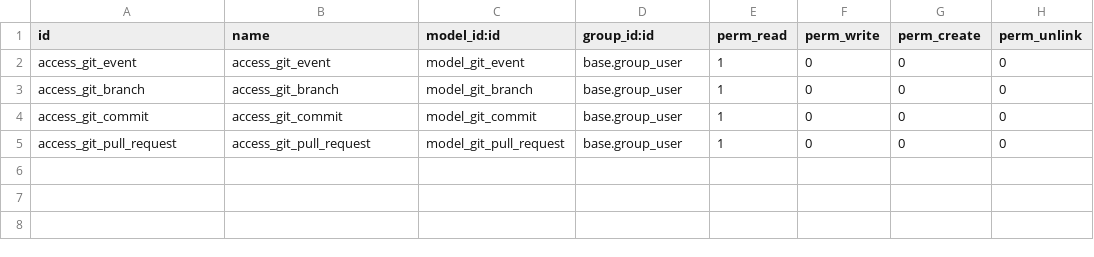
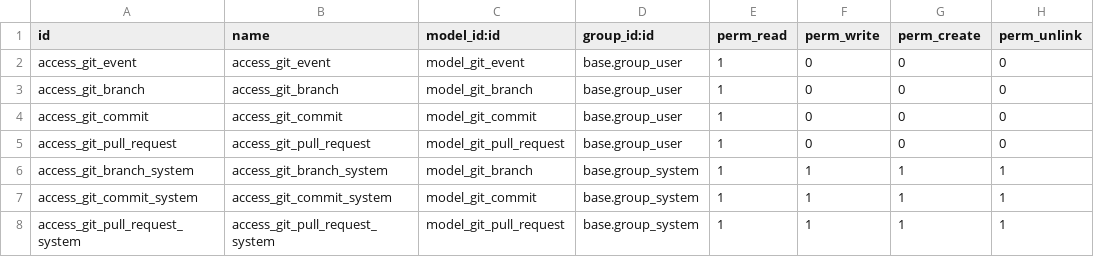
Before and after one commit to OCA/project, a CSV file: webhook_gitlab/security/ir.model.access.csv, drawn as a sheet; the diff names each change by its address in the sheet, - before the commit and + after, or states it on an @@ line.

```diff
--- a/webhook_gitlab/security/ir.model.access.csv
+++ b/webhook_gitlab/security/ir.model.access.csv
+row 6: access_git_branch_system | access_git_branch_system | model_git_branch | base.group_system | 1 | 1 | 1 | 1
+row 7: access_git_commit_system | access_git_commit_system | model_git_commit | base.group_system | 1 | 1 | 1 | 1
+row 8: access_git_pull_request_system | access_git_pull_request_system | model_git_pull_request | base.group_system | 1 | 1 | 1 | 1
```
